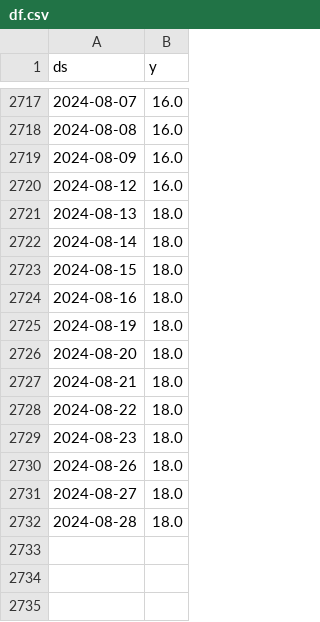
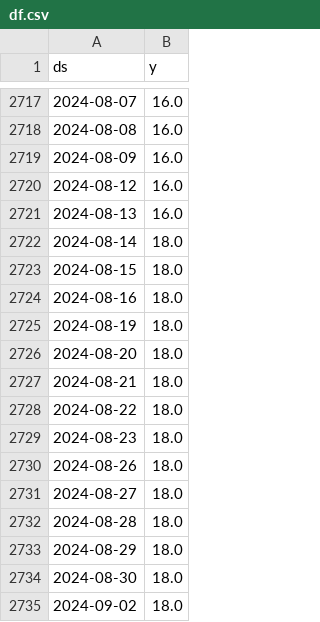
Before and after one commit to myxa95/01_Prediction_of_the_key_rate_in_the_Russian_Federation_MLOps, a CSV file: data/df.csv, drawn as a sheet; only a part is shown, gaps mark what is left out.

```diff
--- a/data/df.csv
+++ b/data/df.csv
@@ -2720,3 +2720,3 @@ ds,y
 2024-08-12,16.0
-2024-08-13,18.0
+2024-08-13,16.0
 2024-08-14,18.0
@@ -2732 +2732,4 @@ ds,y
 2024-08-28,18.0
+2024-08-29,18.0
+2024-08-30,18.0
+2024-09-02,18.0
```
Also changed, not shown: data/df_test.csv, data/df_train.csv, 6 other files.
